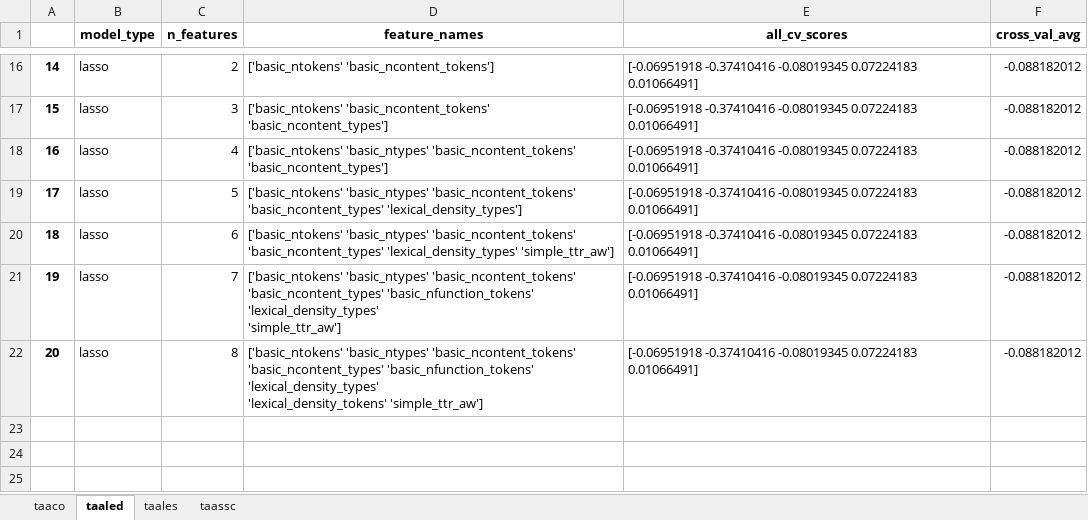
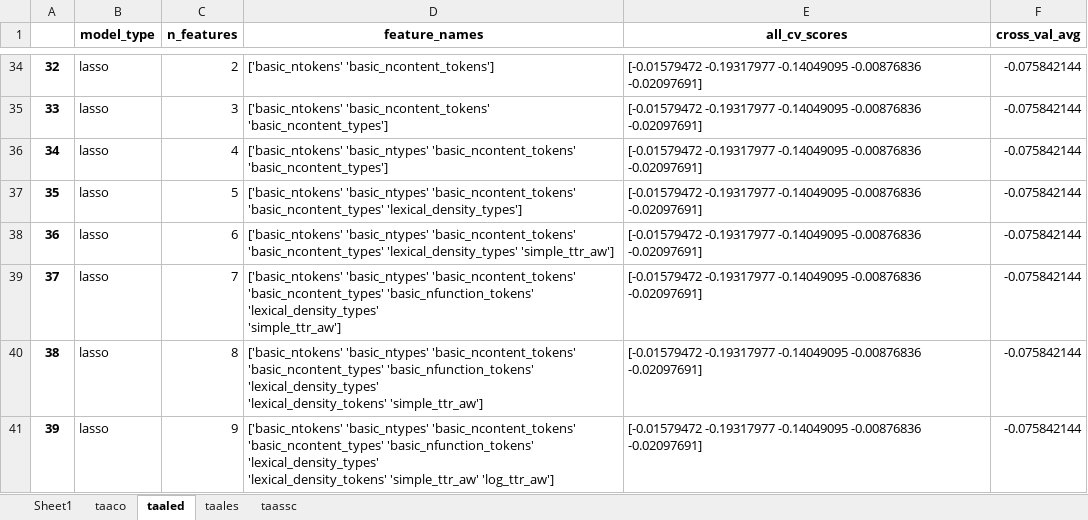
Before and after one commit to Darryl-Chamberlain-Jr/genAI_feedback_project, an Excel workbook: Linguistic Features Paper/dim_redux_results/kbest_all_categories.xlsx, sheet taaled, drawn as a sheet; only a part is shown, gaps mark what is left out; values as stored, in another font and other column widths than the file's, no borders; addresses are those after the commit; ↵ is a line break in a cell; the diff covers the shown part only; the diff names each change by its address in the sheet, - before the commit and + after, or states it on an @@ line.

```diff
--- a/Linguistic Features Paper/dim_redux_results/kbest_all_categories.xlsx (sheet taaled)
+++ b/Linguistic Features Paper/dim_redux_results/kbest_all_categories.xlsx (sheet taaled)
+sheet tab: Sheet1
@@ column A renumbered between rows 18 and 40 @@
-E34:E40 (all_cv_scores): [-0.06951918 -0.37410416 -0.08019345 0.07224183 0.01066491]
+E34:E40 (all_cv_scores): [-0.01579472 -0.19317977 -0.14049095 -0.00876836 -0.02097691]
-F34:F40 (cross_val_avg): -0.088182012
+F34:F40 (cross_val_avg): -0.075842144
+row 41: 39 | lasso | 9 | ['basic_ntokens' 'basic_ntypes' 'basic_ncontent_tokens' ↵ 'basic_ncontent_types' 'basic_nfunction_tokens' 'lexical_density_types' ↵ 'lexical_density_tokens' 'simple_ttr_aw' 'log_ttr_aw'] | [-0.01579472 -0.19317977 -0.14049095 -0.00876836 -0.02097691] | -0.075842144
```
Also changed, not shown: 26 added rows and 14 edited cells elsewhere in this sheet, sheet taassc, sheet taaco, sheet taales, Linguistic Features Paper/dim_redux_results/pca_all_categories.xlsx, 4 other files.
